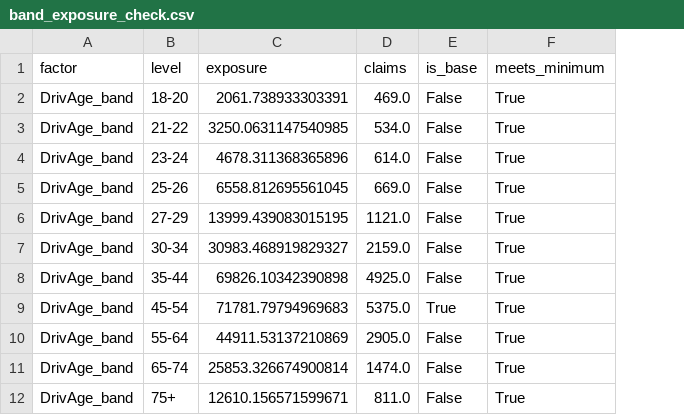
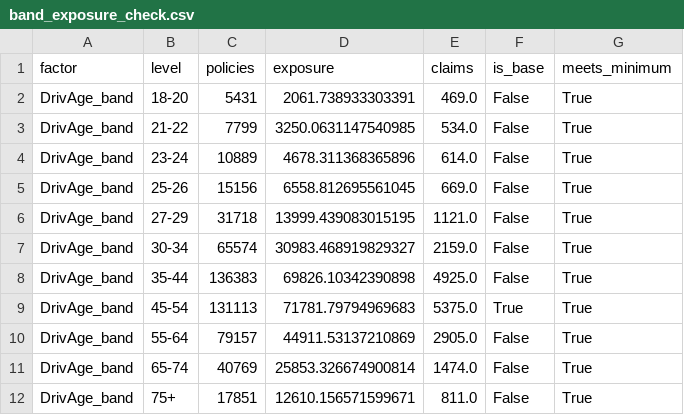
Before and after one commit to DigitalActuaryPS/Predictive-Modeling-for-Car-Insurance, a CSV file: reports/tables/band_exposure_check.csv, drawn as a sheet; only a part is shown; the diff names each change by its address in the sheet, - before the commit and + after, or states it on an @@ line.

```diff
--- a/reports/tables/band_exposure_check.csv
+++ b/reports/tables/band_exposure_check.csv
+column C (policies), rows 2-12: 5431 | 7799 | 10889 | 15156 | 31718 | 65574 | 136383 | 131113 | 79157 | 40769 | 17851
```
Also changed, not shown: 2 other files.
